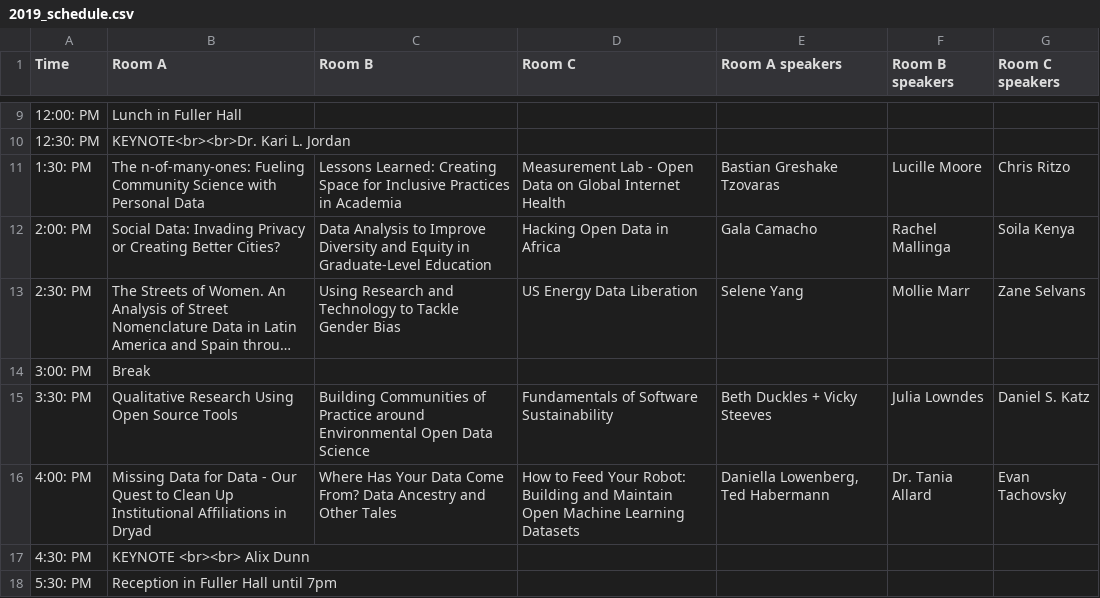
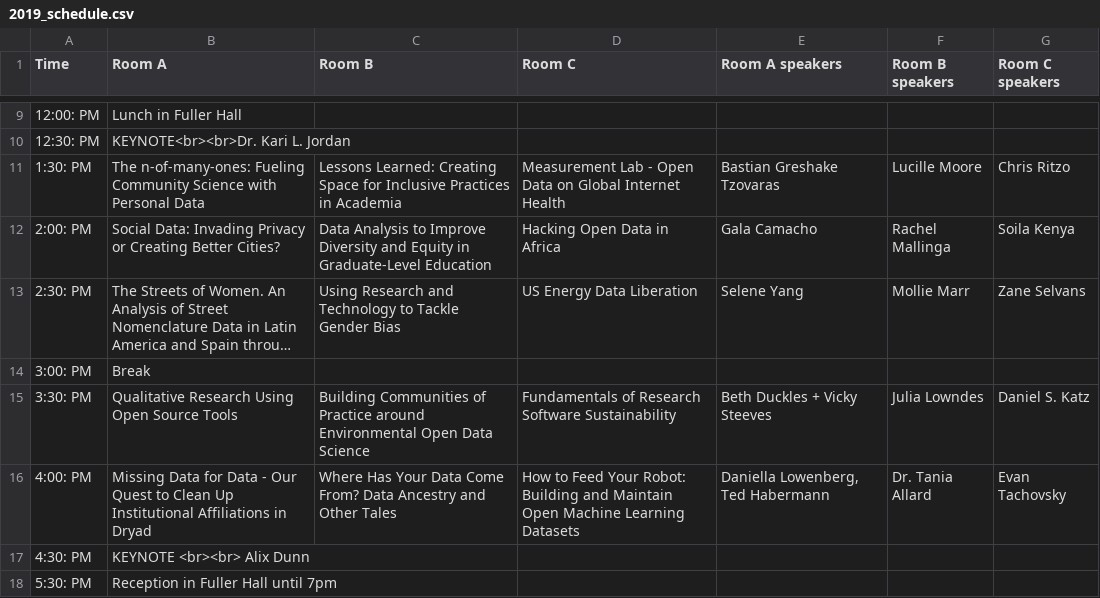
Before and after one commit to csvconf/csvconf.com, a CSV file: _data/2019_schedule.csv, drawn as a sheet; only a part is shown, gaps mark what is left out; long unchanged cells end in …; the diff names each change by its address in the sheet, - before the commit and + after, or states it on an @@ line.

Commit message:
update Daniel Katz talk title

```diff
--- a/_data/2019_schedule.csv
+++ b/_data/2019_schedule.csv
-D15 (Room C): Fundamentals of Software Sustainability
+D15 (Room C): Fundamentals of Research Software Sustainability
```
